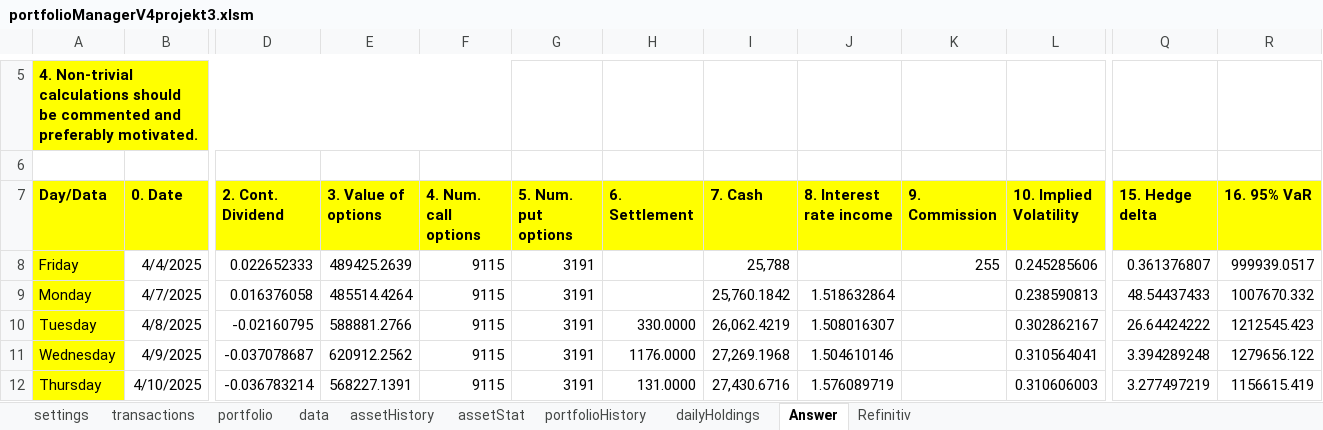
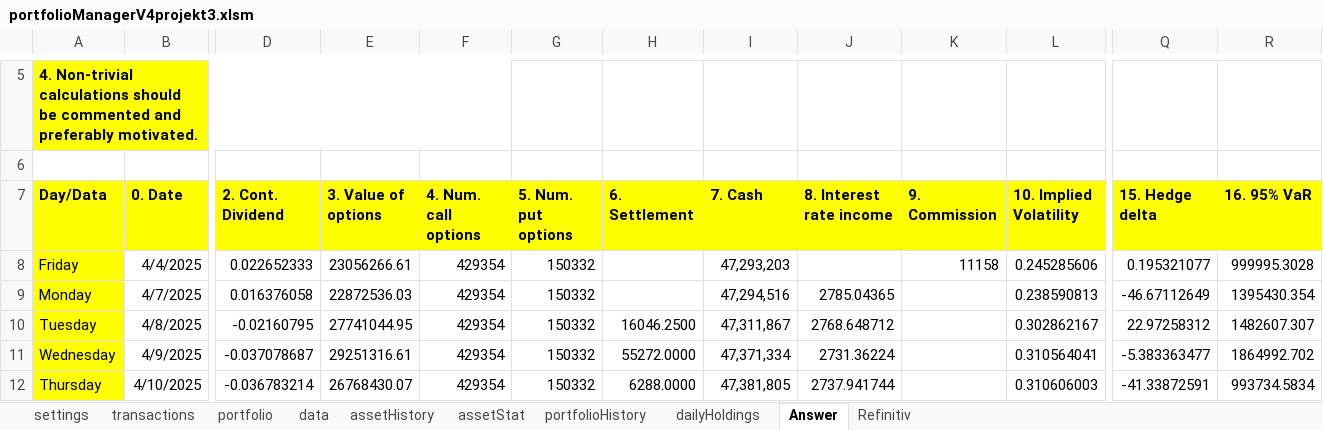
Before and after one commit to ErikssonWilliam/Portfolio-Management, an Excel workbook: Project 3/portfolioManagerV4projekt3.xlsm, sheet Answer, drawn as a sheet; only a part is shown, gaps mark what is left out; values as stored, in another font and other column widths than the file's, no borders; the diff covers the shown part only; the diff names each change by its address in the sheet, - before the commit and + after, or states it on an @@ line.

```diff
--- a/Project 3/portfolioManagerV4projekt3.xlsm (sheet Answer)
+++ b/Project 3/portfolioManagerV4projekt3.xlsm (sheet Answer)
-E8 (3. Value of options): 489425.2639
+E8 (3. Value of options): 23056266.61
-F8:F12 (4. Num. call options): 9115
+F8:F12 (4. Num. call options): 429354
-G8:G12 (5. Num. put options): 3191
+G8:G12 (5. Num. put options): 150332
-I8 (7. Cash): 25,788
+I8 (7. Cash): 47,293,203
-K8 (9. Commission): 255
+K8 (9. Commission): 11158
-Q8 (15. Hedge delta): 0.361376807
+Q8 (15. Hedge delta): 0.195321077
-R8 (16. 95% VaR): 999939.0517
+R8 (16. 95% VaR): 999995.3028
-E9 (3. Value of options): 485514.4264
+E9 (3. Value of options): 22872536.03
-I9 (7. Cash): 25,760.1842
+I9 (7. Cash): 47,294,516
-J9 (8. Interest rate income): 1.518632864
+J9 (8. Interest rate income): 2785.04365
-Q9 (15. Hedge delta): 48.54437433
+Q9 (15. Hedge delta): -46.67112649
-R9 (16. 95% VaR): 1007670.332
+R9 (16. 95% VaR): 1395430.354
-E10 (3. Value of options): 588881.2766
+E10 (3. Value of options): 27741044.95
-H10 (6. Settlement): 330.0000
+H10 (6. Settlement): 16046.2500
-I10 (7. Cash): 26,062.4219
+I10 (7. Cash): 47,311,867
-J10 (8. Interest rate income): 1.508016307
+J10 (8. Interest rate income): 2768.648712
-Q10 (15. Hedge delta): 26.64424222
+Q10 (15. Hedge delta): 22.97258312
-R10 (16. 95% VaR): 1212545.423
+R10 (16. 95% VaR): 1482607.307
-E11 (3. Value of options): 620912.2562
+E11 (3. Value of options): 29251316.61
-H11 (6. Settlement): 1176.0000
+H11 (6. Settlement): 55272.0000
-I11 (7. Cash): 27,269.1968
+I11 (7. Cash): 47,371,334
-J11 (8. Interest rate income): 1.504610146
+J11 (8. Interest rate income): 2731.36224
-Q11 (15. Hedge delta): 3.394289248
+Q11 (15. Hedge delta): -5.383363477
-R11 (16. 95% VaR): 1279656.122
+R11 (16. 95% VaR): 1864992.702
-E12 (3. Value of options): 568227.1391
+E12 (3. Value of options): 26768430.07
-H12 (6. Settlement): 131.0000
+H12 (6. Settlement): 6288.0000
-I12 (7. Cash): 27,430.6716
+I12 (7. Cash): 47,381,805
-J12 (8. Interest rate income): 1.576089719
+J12 (8. Interest rate income): 2737.941744
-Q12 (15. Hedge delta): 3.277497219
+Q12 (15. Hedge delta): -41.33872591
-R12 (16. 95% VaR): 1156615.419
+R12 (16. 95% VaR): 993734.5834
```
Also changed, not shown: 8 edited cells elsewhere in this sheet, sheet assetHistory, sheet Refinitiv, sheet transactions, sheet data, sheet portfolio, 5 other files.
